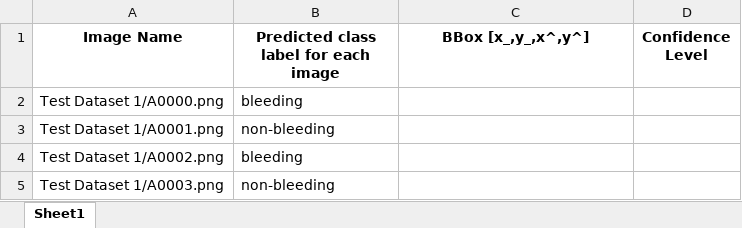
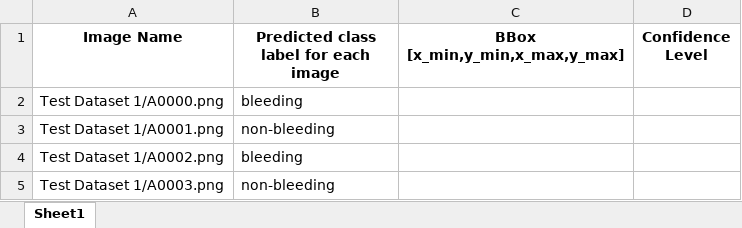
Before and after one commit to mutiaholanrewaju/Vision_Quest_team_wce_challenge, an Excel workbook: predicted images.xlsx, sheet Sheet1, drawn as a sheet; only a part is shown; values as stored, in another font and other column widths than the file's, no borders; the diff names each change by its address in the sheet, - before the commit and + after, or states it on an @@ line.

Commit message:
heading update

```diff
--- a/predicted images.xlsx (sheet Sheet1)
+++ b/predicted images.xlsx (sheet Sheet1)
-C1: BBox [x_,y_,x^,y^]
+C1: BBox [x_min,y_min,x_max,y_max]
```
